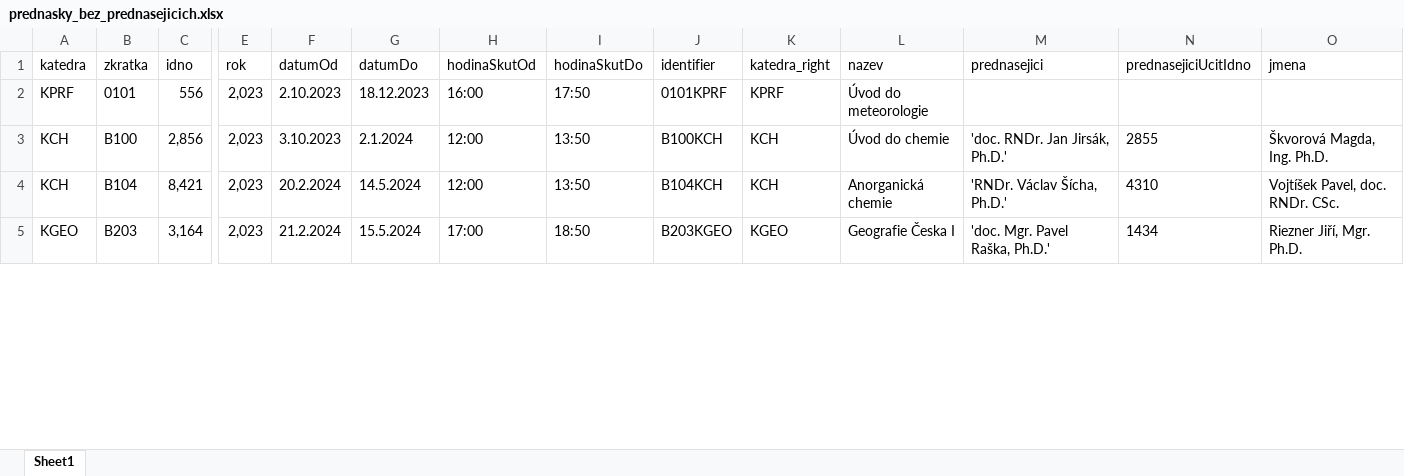
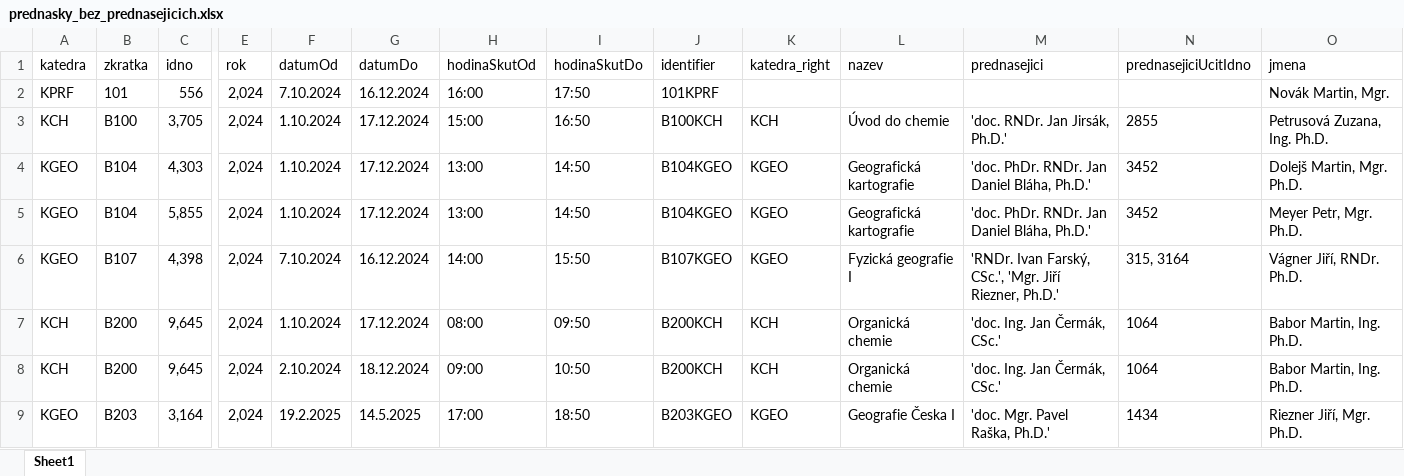
Before and after one commit to MFVS/kontrola-rozvrhu-extended, an Excel workbook: results_xlsx/prednasky_bez_prednasejicich.xlsx, sheet Sheet1, drawn as a sheet; only a part is shown, gaps mark what is left out; values as stored, in another font and other column widths than the file's, no borders; table styles not drawn; addresses are those after the commit; rows hold the shown columns only; the diff covers the shown part only; the diff names each change by its address in the sheet, - before the commit and + after, or states it on an @@ line.

```diff
--- a/results_xlsx/prednasky_bez_prednasejicich.xlsx (sheet Sheet1)
+++ b/results_xlsx/prednasky_bez_prednasejicich.xlsx (sheet Sheet1)
-B2 (zkratka): 0101
+B2 (zkratka): 101
-E2:E3 (rok): 2,023
+E2:E3 (rok): 2,024
-F2 (datumOd): 2.10.2023
+F2 (datumOd): 7.10.2024
-G2 (datumDo): 18.12.2023
+G2 (datumDo): 16.12.2024
-J2 (identifier): 0101KPRF
+J2 (identifier): 101KPRF
-K2 (katedra_right): KPRF
+K2 (katedra_right): (empty)
-L2 (nazev): Úvod do meteorologie
+L2 (nazev): (empty)
-O2 (jmena): (empty)
+O2 (jmena): Novák Martin, Mgr.
-C3 (idno): 2,856
+C3 (idno): 3,705
-F3 (datumOd): 3.10.2023
+F3 (datumOd): 1.10.2024
-G3 (datumDo): 2.1.2024
+G3 (datumDo): 17.12.2024
-H3 (hodinaSkutOd): 12:00
+H3 (hodinaSkutOd): 15:00
-I3 (hodinaSkutDo): 13:50
+I3 (hodinaSkutDo): 16:50
-O3 (jmena): Škvorová Magda, Ing. Ph.D.
+O3 (jmena): Petrusová Zuzana, Ing. Ph.D.
+row 4: KGEO | B104 | 4,303 | 2,024 | 1.10.2024 | 17.12.2024 | 13:00 | 14:50 | B104KGEO | KGEO | Geografická kartografie | 'doc. PhDr. RNDr. Jan Daniel Bláha, Ph.D.' | 3452 | Dolejš Martin, Mgr. Ph.D.
+row 5: KGEO | B104 | 5,855 | 2,024 | 1.10.2024 | 17.12.2024 | 13:00 | 14:50 | B104KGEO | KGEO | Geografická kartografie | 'doc. PhDr. RNDr. Jan Daniel Bláha, Ph.D.' | 3452 | Meyer Petr, Mgr. Ph.D.
+row 6: KGEO | B107 | 4,398 | 2,024 | 7.10.2024 | 16.12.2024 | 14:00 | 15:50 | B107KGEO | KGEO | Fyzická geografie I | 'RNDr. Ivan Farský, CSc.', 'Mgr. Jiří Riezner, Ph.D.' | 315, 3164 | Vágner Jiří, RNDr. Ph.D.
+row 7: KCH | B200 | 9,645 | 2,024 | 1.10.2024 | 17.12.2024 | 08:00 | 09:50 | B200KCH | KCH | Organická chemie | 'doc. Ing. Jan Čermák, CSc.' | 1064 | Babor Martin, Ing. Ph.D.
-B8 (zkratka): B104
+B8 (zkratka): B200
-C8 (idno): 8,421
+C8 (idno): 9,645
-E8:E9 (rok): 2,023
+E8:E9 (rok): 2,024
-F8 (datumOd): 20.2.2024
+F8 (datumOd): 2.10.2024
-G8 (datumDo): 14.5.2024
+G8 (datumDo): 18.12.2024
-H8 (hodinaSkutOd): 12:00
+H8 (hodinaSkutOd): 09:00
-I8 (hodinaSkutDo): 13:50
+I8 (hodinaSkutDo): 10:50
-J8 (identifier): B104KCH
+J8 (identifier): B200KCH
-L8 (nazev): Anorganická chemie
+L8 (nazev): Organická chemie
-M8 (prednasejici): 'RNDr. Václav Šícha, Ph.D.'
+M8 (prednasejici): 'doc. Ing. Jan Čermák, CSc.'
-N8 (prednasejiciUcitIdno): 4310
+N8 (prednasejiciUcitIdno): 1064
-O8 (jmena): Vojtíšek Pavel, doc. RNDr. CSc.
+O8 (jmena): Babor Martin, Ing. Ph.D.
-F9 (datumOd): 21.2.2024
+F9 (datumOd): 19.2.2025
-G9 (datumDo): 15.5.2024
+G9 (datumDo): 14.5.2025
```
Also changed, not shown: 10 added rows, 90 removed rows and 136 edited cells elsewhere in this sheet, results_xlsx/cviceni_bez_cvicich.xlsx, results_xlsx/cvicici_bez_cviceni.xlsx, 37 other files.
